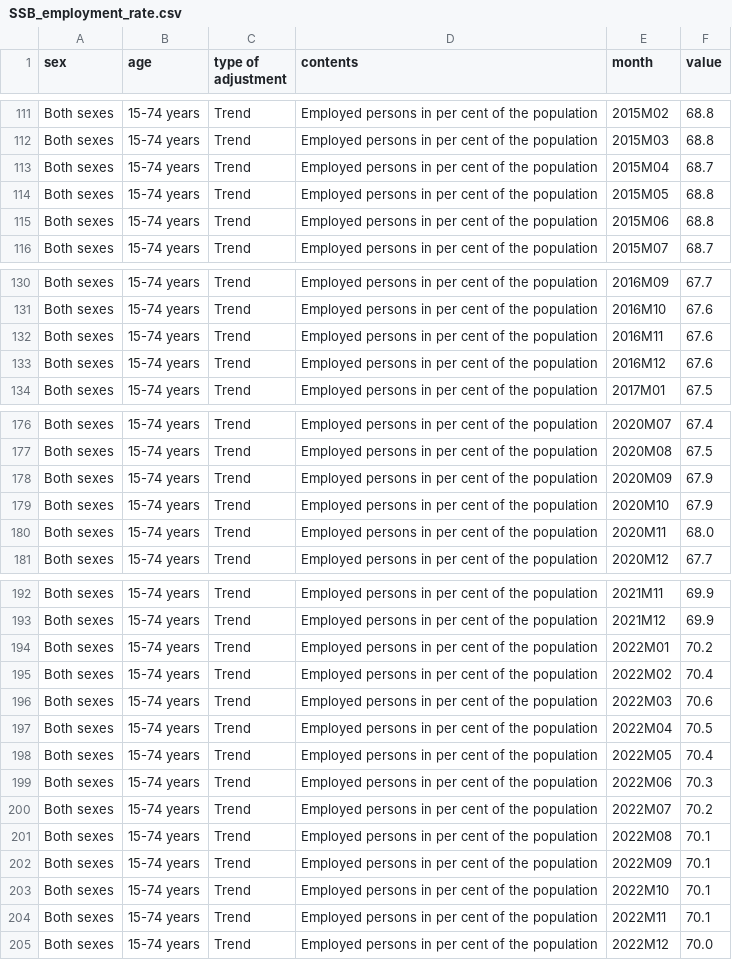
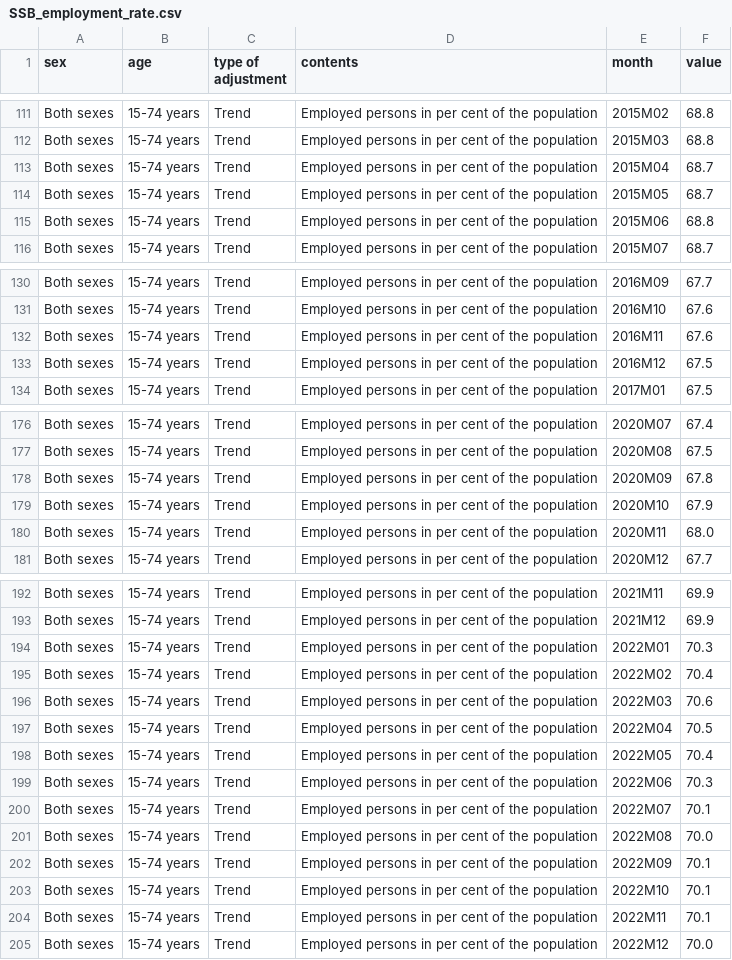
Before and after one commit to Qery-Data/NLM-Datatracker, a CSV file: data_EN/SSB_employment_rate.csv, drawn as a sheet; only a part is shown, gaps mark what is left out; the diff covers the shown part only.

Commit message:
Latest data: 2025-02-03-06-14-01

```diff
--- a/data_EN/SSB_employment_rate.csv
+++ b/data_EN/SSB_employment_rate.csv
@@ -113,3 +113,3 @@ Both sexes,15-74 years,Trend,Employed persons in per cent of the population,2015
 Both sexes,15-74 years,Trend,Employed persons in per cent of the population,2015M04,68.7
-Both sexes,15-74 years,Trend,Employed persons in per cent of the population,2015M05,68.8
+Both sexes,15-74 years,Trend,Employed persons in per cent of the population,2015M05,68.7
 Both sexes,15-74 years,Trend,Employed persons in per cent of the population,2015M06,68.8
@@ -132,3 +132,3 @@ Both sexes,15-74 years,Trend,Employed persons in per cent of the population,2016
 Both sexes,15-74 years,Trend,Employed persons in per cent of the population,2016M11,67.6
-Both sexes,15-74 years,Trend,Employed persons in per cent of the population,2016M12,67.6
+Both sexes,15-74 years,Trend,Employed persons in per cent of the population,2016M12,67.5
 Both sexes,15-74 years,Trend,Employed persons in per cent of the population,2017M01,67.5
@@ -177,3 +177,3 @@ Both sexes,15-74 years,Trend,Employed persons in per cent of the population,2020
 Both sexes,15-74 years,Trend,Employed persons in per cent of the population,2020M08,67.5
-Both sexes,15-74 years,Trend,Employed persons in per cent of the population,2020M09,67.9
+Both sexes,15-74 years,Trend,Employed persons in per cent of the population,2020M09,67.8
 Both sexes,15-74 years,Trend,Employed persons in per cent of the population,2020M10,67.9
@@ -193,3 +193,3 @@ Both sexes,15-74 years,Trend,Employed persons in per cent of the population,2021
 Both sexes,15-74 years,Trend,Employed persons in per cent of the population,2021M12,69.9
-Both sexes,15-74 years,Trend,Employed persons in per cent of the population,2022M01,70.2
+Both sexes,15-74 years,Trend,Employed persons in per cent of the population,2022M01,70.3
 Both sexes,15-74 years,Trend,Employed persons in per cent of the population,2022M02,70.4
@@ -199,4 +199,4 @@ Both sexes,15-74 years,Trend,Employed persons in per cent of the population,2022
 Both sexes,15-74 years,Trend,Employed persons in per cent of the population,2022M06,70.3
-Both sexes,15-74 years,Trend,Employed persons in per cent of the population,2022M07,70.2
-Both sexes,15-74 years,Trend,Employed persons in per cent of the population,2022M08,70.1
+Both sexes,15-74 years,Trend,Employed persons in per cent of the population,2022M07,70.1
+Both sexes,15-74 years,Trend,Employed persons in per cent of the population,2022M08,70.0
 Both sexes,15-74 years,Trend,Employed persons in per cent of the population,2022M09,70.1
```
Also changed, not shown: 1 added row and 10 edited cells elsewhere in this file, data_EN/SSB_employment_age_rate.csv, data_EN/SSB_employment_gender_rate.csv, 8 other files.
